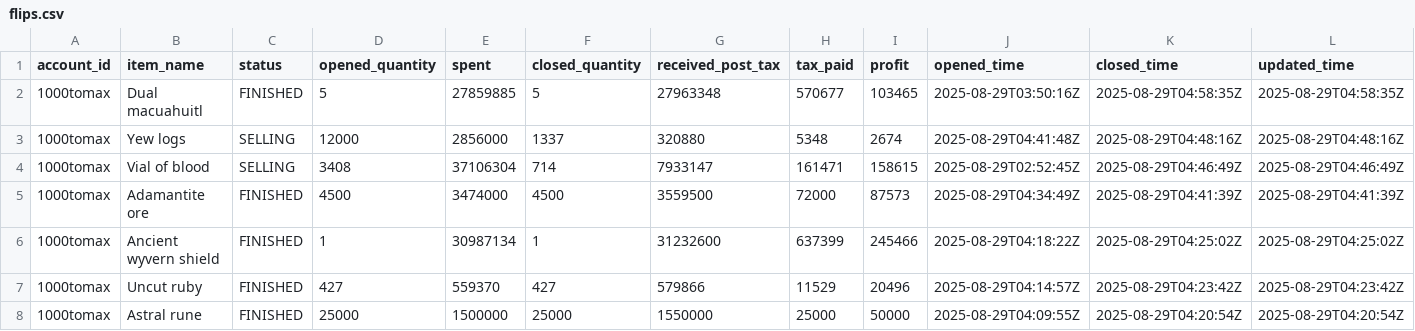
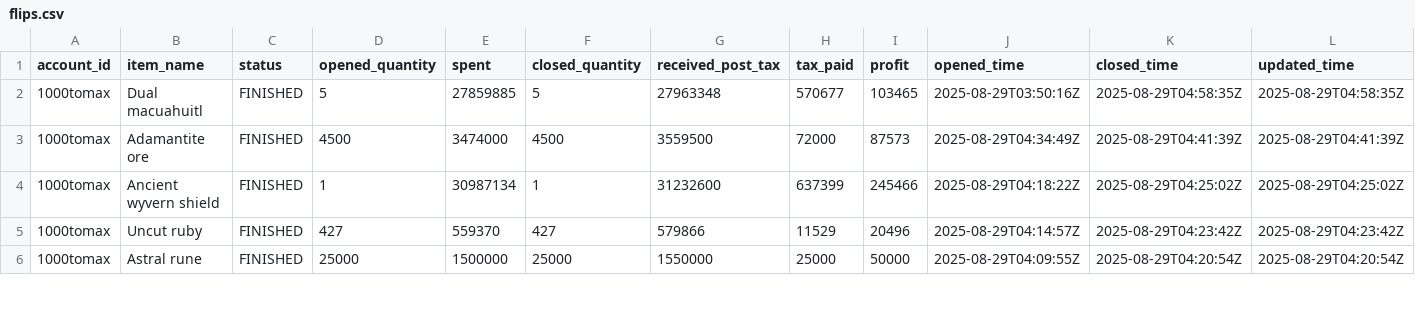
Before and after one commit to 1000tomax/OSRS-Flip-Tracker-Combined, a CSV file: public/data/processed-flips/2025/08/28/flips.csv, drawn as a sheet; only a part is shown; rows hold the shown columns only; the diff names each change by its address in the sheet, - before the commit and + after, or states it on an @@ line.

```diff
--- a/public/data/processed-flips/2025/08/28/flips.csv
+++ b/public/data/processed-flips/2025/08/28/flips.csv
-row 3: 1000tomax | Yew logs | SELLING | 12000 | 2856000 | 1337 | 320880 | 5348 | 2674 | 2025-08-29T04:41:48Z | 2025-08-29T04:48:16Z | 2025-08-29T04:48:16Z
-row 4: 1000tomax | Vial of blood | SELLING | 3408 | 37106304 | 714 | 7933147 | 161471 | 158615 | 2025-08-29T02:52:45Z | 2025-08-29T04:46:49Z | 2025-08-29T04:46:49Z
```
Also changed, not shown: public/data/item-stats.csv, 4 other files.
